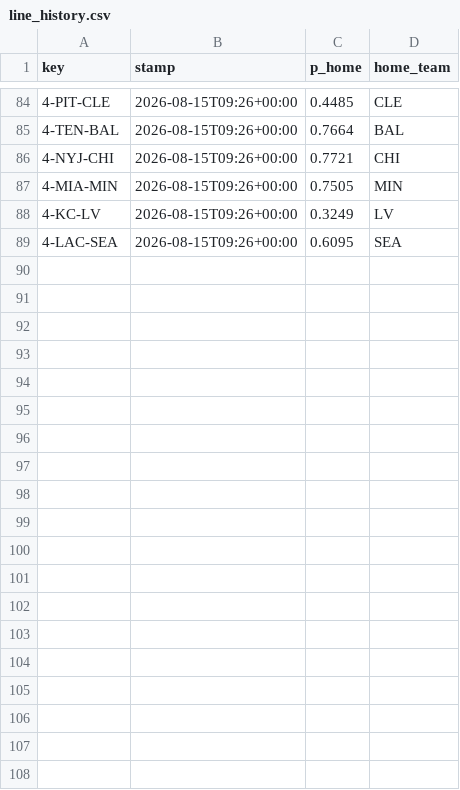
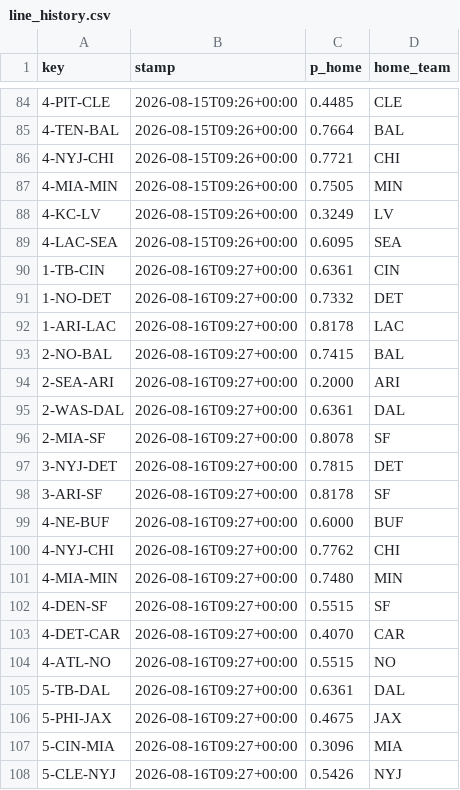
Before and after one commit to Cako18/gridiron-data, a CSV file: data/line_history.csv, drawn as a sheet; only a part is shown, gaps mark what is left out; the diff names each change by its address in the sheet, - before the commit and + after, or states it on an @@ line.

```diff
--- a/data/line_history.csv
+++ b/data/line_history.csv
+row 90: 1-TB-CIN | 2026-08-16T09:27+00:00 | 0.6361 | CIN
+row 91: 1-NO-DET | 2026-08-16T09:27+00:00 | 0.7332 | DET
+row 92: 1-ARI-LAC | 2026-08-16T09:27+00:00 | 0.8178 | LAC
+row 93: 2-NO-BAL | 2026-08-16T09:27+00:00 | 0.7415 | BAL
+row 94: 2-SEA-ARI | 2026-08-16T09:27+00:00 | 0.2000 | ARI
+row 95: 2-WAS-DAL | 2026-08-16T09:27+00:00 | 0.6361 | DAL
+row 96: 2-MIA-SF | 2026-08-16T09:27+00:00 | 0.8078 | SF
+row 97: 3-NYJ-DET | 2026-08-16T09:27+00:00 | 0.7815 | DET
+row 98: 3-ARI-SF | 2026-08-16T09:27+00:00 | 0.8178 | SF
+row 99: 4-NE-BUF | 2026-08-16T09:27+00:00 | 0.6000 | BUF
+row 100: 4-NYJ-CHI | 2026-08-16T09:27+00:00 | 0.7762 | CHI
+row 101: 4-MIA-MIN | 2026-08-16T09:27+00:00 | 0.7480 | MIN
+row 102: 4-DEN-SF | 2026-08-16T09:27+00:00 | 0.5515 | SF
+row 103: 4-DET-CAR | 2026-08-16T09:27+00:00 | 0.4070 | CAR
+row 104: 4-ATL-NO | 2026-08-16T09:27+00:00 | 0.5515 | NO
+row 105: 5-TB-DAL | 2026-08-16T09:27+00:00 | 0.6361 | DAL
+row 106: 5-PHI-JAX | 2026-08-16T09:27+00:00 | 0.4675 | JAX
+row 107: 5-CIN-MIA | 2026-08-16T09:27+00:00 | 0.3096 | MIA
+row 108: 5-CLE-NYJ | 2026-08-16T09:27+00:00 | 0.5426 | NYJ
```
Also changed, not shown: data/elo_history.csv, data/vegas_duel.csv, 3 other files.
